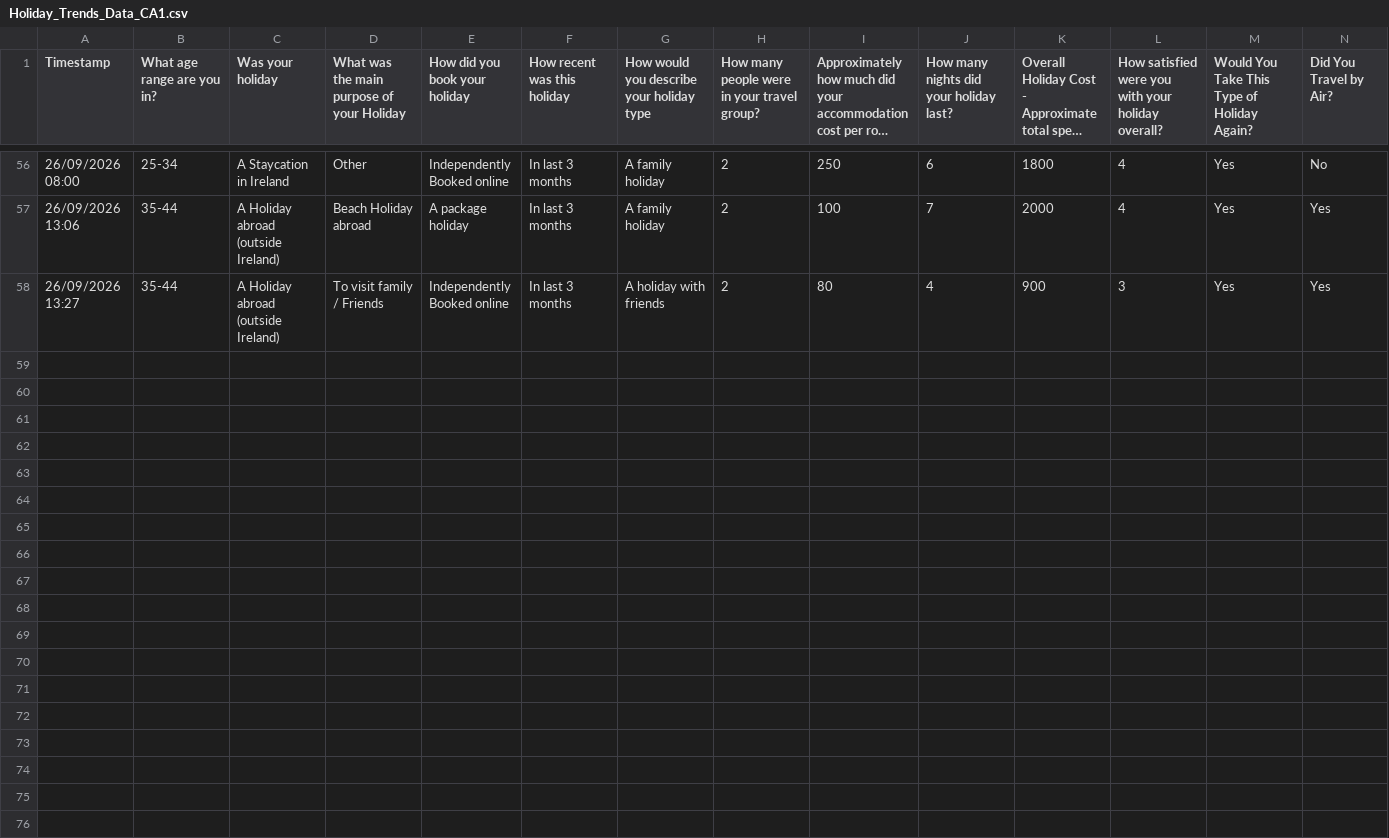
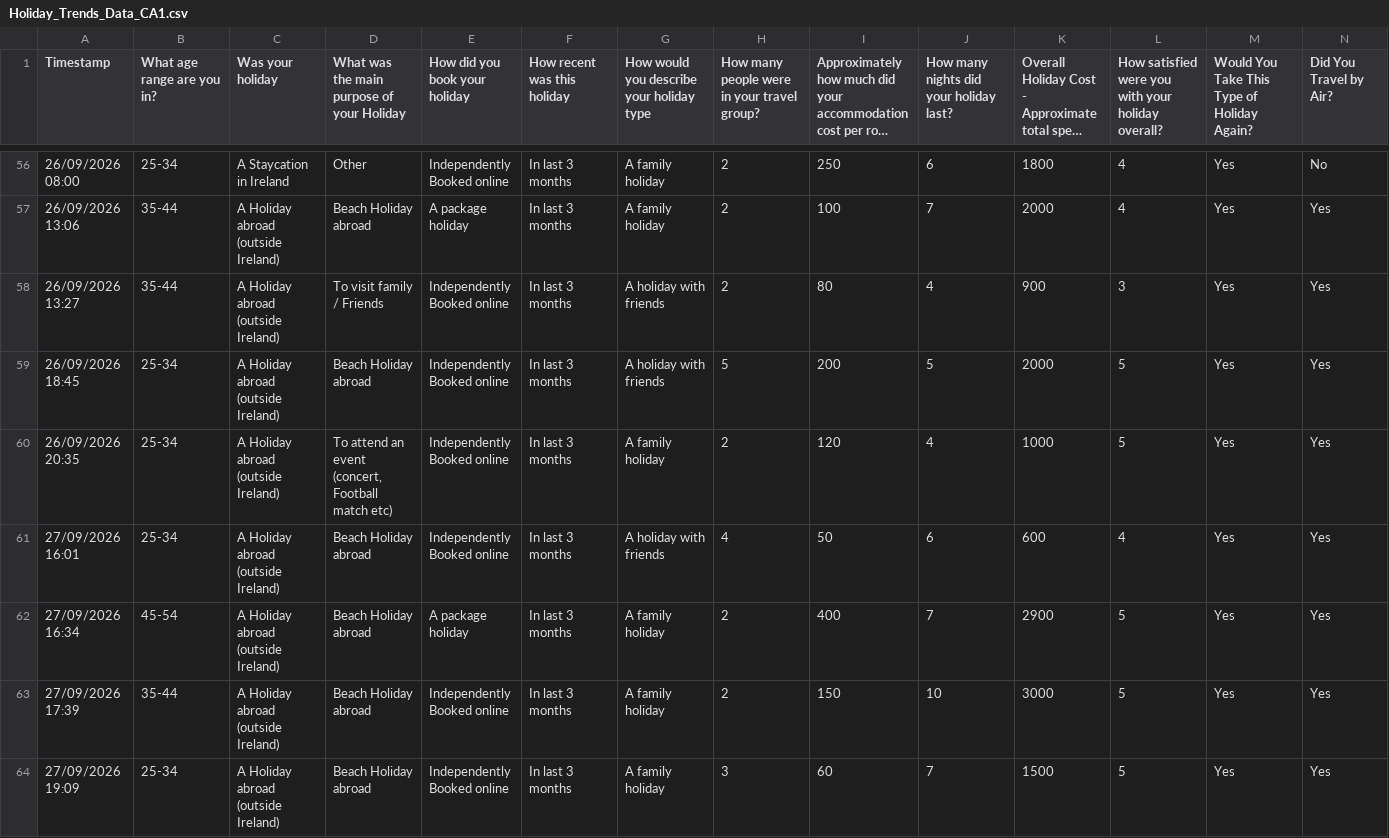
Before and after one commit to CLynch1-hub/Higher-Diploma-in-Data-Analytics-for-Business, a CSV file: Statistical Techniques/Holiday_Trends_Data_CA1.csv, drawn as a sheet; only a part is shown, gaps mark what is left out; long unchanged cells end in …; rows hold the shown columns only; the diff names each change by its address in the sheet, - before the commit and + after, or states it on an @@ line.

```diff
--- a/Statistical Techniques/Holiday_Trends_Data_CA1.csv
+++ b/Statistical Techniques/Holiday_Trends_Data_CA1.csv
+row 59: 26/09/2026 18:45 | 25-34 | A Holiday abroad (outside Ireland) | Beach Holiday abroad | Independently Booked online | In last 3 months | A holiday with friends | 5 | 200 | 5 | 2000 | 5 | Yes | Yes
+row 60: 26/09/2026 20:35 | 25-34 | A Holiday abroad (outside Ireland) | To attend an event (concert, Football match etc) | Independently Booked online | In last 3 months | A family holiday | 2 | 120 | 4 | 1000 | 5 | Yes | Yes
+row 61: 27/09/2026 16:01 | 25-34 | A Holiday abroad (outside Ireland) | Beach Holiday abroad | Independently Booked online | In last 3 months | A holiday with friends | 4 | 50 | 6 | 600 | 4 | Yes | Yes
+row 62: 27/09/2026 16:34 | 45-54 | A Holiday abroad (outside Ireland) | Beach Holiday abroad | A package holiday | In last 3 months | A family holiday | 2 | 400 | 7 | 2900 | 5 | Yes | Yes
+row 63: 27/09/2026 17:39 | 35-44 | A Holiday abroad (outside Ireland) | Beach Holiday abroad | Independently Booked online | In last 3 months | A family holiday | 2 | 150 | 10 | 3000 | 5 | Yes | Yes
+row 64: 27/09/2026 19:09 | 25-34 | A Holiday abroad (outside Ireland) | Beach Holiday abroad | Independently Booked online | In last 3 months | A family holiday | 3 | 60 | 7 | 1500 | 5 | Yes | Yes
```
Also changed, not shown: 2 other files.
